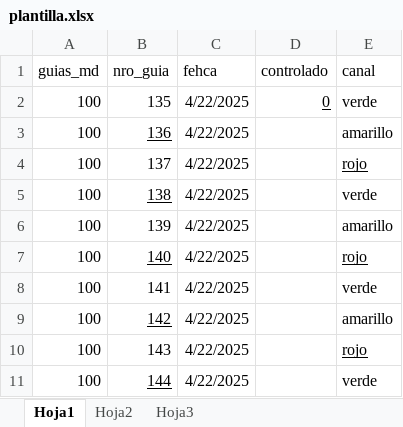
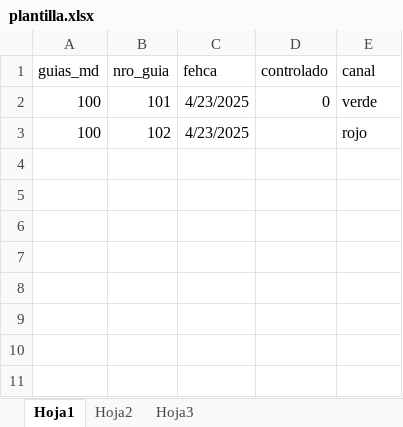
Before and after one commit to escuderoc/sistema-control-canal, an Excel workbook: plantilla.xlsx, sheet Hoja1, drawn as a sheet; values as stored, in another font and other column widths than the file's, no borders; removed rows and columns are numbered as before the commit, all else as after; the diff names each change by its address in the sheet, - before the commit and + after, or states it on an @@ line.

Commit message:
correccion de logs, registra guia

```diff
--- a/plantilla.xlsx (sheet Hoja1)
+++ b/plantilla.xlsx (sheet Hoja1)
-B2 (nro_guia): 135
+B2 (nro_guia): 101
-C2 (fehca): 4/22/2025
+C2 (fehca): 4/23/2025
-D2 underline: on
+D2 underline: off
-row 3: 100 | 136 | 4/22/2025 |  | amarillo
-B3 (nro_guia): 137
+B3 (nro_guia): 102
-C3 (fehca): 4/22/2025
+C3 (fehca): 4/23/2025
-E3 underline: on
+E3 underline: off
-row 5: 100 | 138 | 4/22/2025 |  | verde
-row 6: 100 | 139 | 4/22/2025 |  | amarillo
-row 7: 100 | 140 | 4/22/2025 |  | rojo
-row 8: 100 | 141 | 4/22/2025 |  | verde
-row 9: 100 | 142 | 4/22/2025 |  | amarillo
-row 10: 100 | 143 | 4/22/2025 |  | rojo
-row 11: 100 | 144 | 4/22/2025 |  | verde
```
Also changed, not shown: sheet Hoja2, 5 other files.
